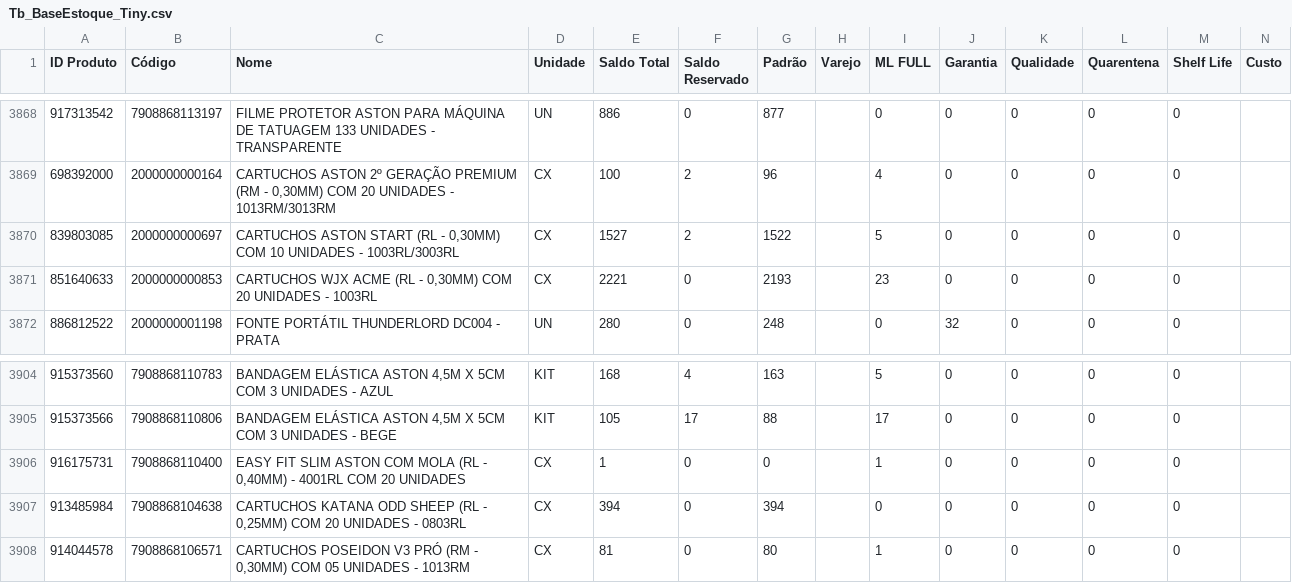
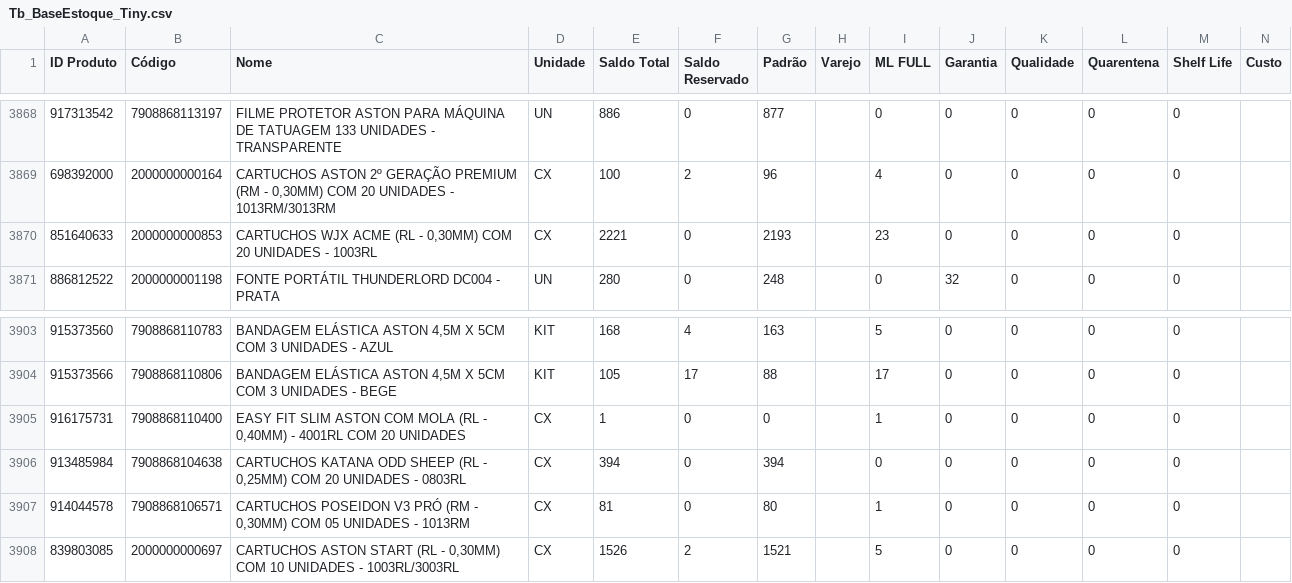
Before and after one commit to JhonatanAlmeida02/tiny-erp, a CSV file: TB_bases/Tb_BaseEstoque_Tiny.csv, drawn as a sheet; only a part is shown, gaps mark what is left out.

```diff
--- a/TB_bases/Tb_BaseEstoque_Tiny.csv
+++ b/TB_bases/Tb_BaseEstoque_Tiny.csv
@@ -3869,3 +3869,2 @@
 698392000;2000000000164;CARTUCHOS ASTON 2º GERAÇÃO PREMIUM (RM - 0,30MM) COM 20 UNIDADES - 1013RM/3013RM;CX;100;2;96;;4;0;0;0;0;
-839803085;2000000000697;CARTUCHOS ASTON START (RL - 0,30MM) COM 10 UNIDADES - 1003RL/3003RL;CX;1527;2;1522;;5;0;0;0;0;
 851640633;2000000000853;CARTUCHOS WJX ACME (RL - 0,30MM) COM 20 UNIDADES - 1003RL;CX;2221;0;2193;;23;0;0;0;0;
@@ -3908 +3907,2 @@
 914044578;7908868106571;CARTUCHOS POSEIDON V3 PRÓ (RM - 0,30MM) COM 05 UNIDADES - 1013RM;CX;81;0;80;;1;0;0;0;0;
+839803085;2000000000697;CARTUCHOS ASTON START (RL - 0,30MM) COM 10 UNIDADES - 1003RL/3003RL;CX;1526;2;1521;;5;0;0;0;0;
```
Also changed, not shown: 1 other file.
